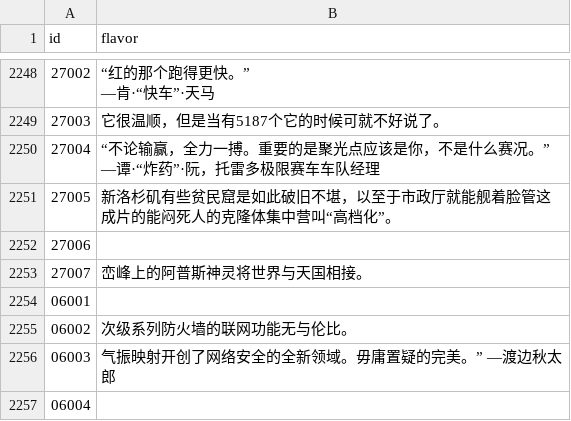
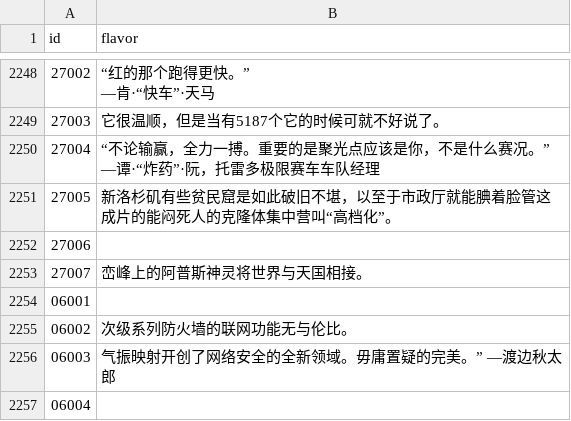
Before and after one commit to eric03742/netrunner-card-text-Chinese, a CSV file: data/printings.csv, drawn as a sheet; only a part is shown, gaps mark what is left out; the diff names each change by its address in the sheet, - before the commit and + after, or states it on an @@ line.

```diff
--- a/data/printings.csv
+++ b/data/printings.csv
-B2251 (flavor): …政厅就能舰着脸管这…
+B2251 (flavor): …政厅就能腆着脸管这…
```
Also changed, not shown: data/cards.csv.
